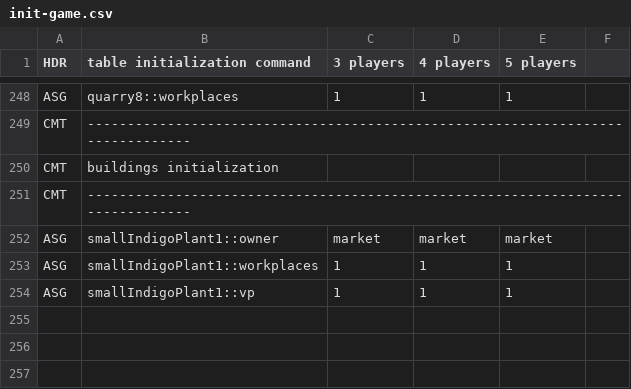
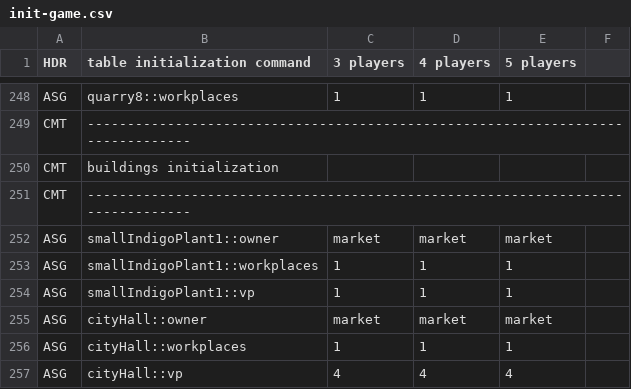
Before and after one commit to Decision-Driven-Development/puerto-rico, a CSV file: tables/commands/infra/init-game.csv, drawn as a sheet; only a part is shown, gaps mark what is left out; the diff names each change by its address in the sheet, - before the commit and + after, or states it on an @@ line.

```diff
--- a/tables/commands/infra/init-game.csv
+++ b/tables/commands/infra/init-game.csv
+row 255: ASG | cityHall::owner | market | market | market
+row 256: ASG | cityHall::workplaces | 1 | 1 | 1
+row 257: ASG | cityHall::vp | 4 | 4 | 4
```
Also changed, not shown: tables/commands/builder/build-small-indigo-plant1.csv, 7 other files.
